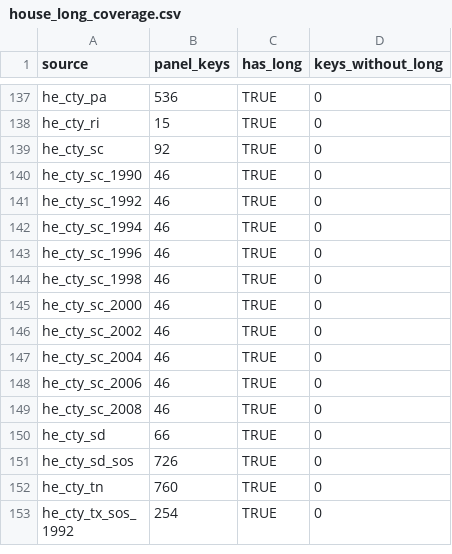
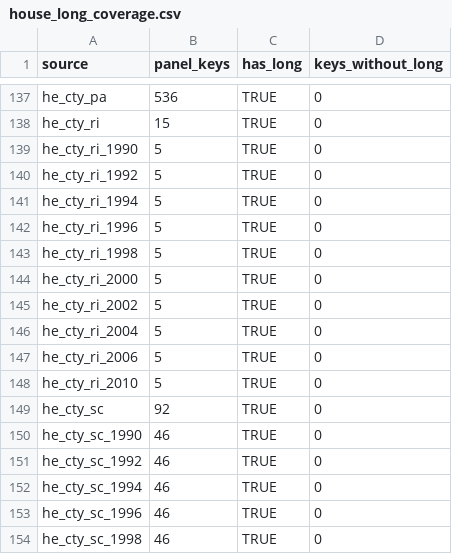
Before and after one commit to pmheideman/us-county-election-results, a CSV file: R/output/house_long_coverage.csv, drawn as a sheet; only a part is shown, gaps mark what is left out; the shorter side is filled out with more unchanged rows.

```diff
--- a/R/output/house_long_coverage.csv
+++ b/R/output/house_long_coverage.csv
@@ -138,2 +138,12 @@
 "he_cty_ri",15,TRUE,0
+"he_cty_ri_1990",5,TRUE,0
+"he_cty_ri_1992",5,TRUE,0
+"he_cty_ri_1994",5,TRUE,0
+"he_cty_ri_1996",5,TRUE,0
+"he_cty_ri_1998",5,TRUE,0
+"he_cty_ri_2000",5,TRUE,0
+"he_cty_ri_2002",5,TRUE,0
+"he_cty_ri_2004",5,TRUE,0
+"he_cty_ri_2006",5,TRUE,0
+"he_cty_ri_2010",5,TRUE,0
 "he_cty_sc",92,TRUE,0
```
Also changed, not shown: R/data/source_registry.csv, R/output/data_corrections_log.csv, 5 other files.
